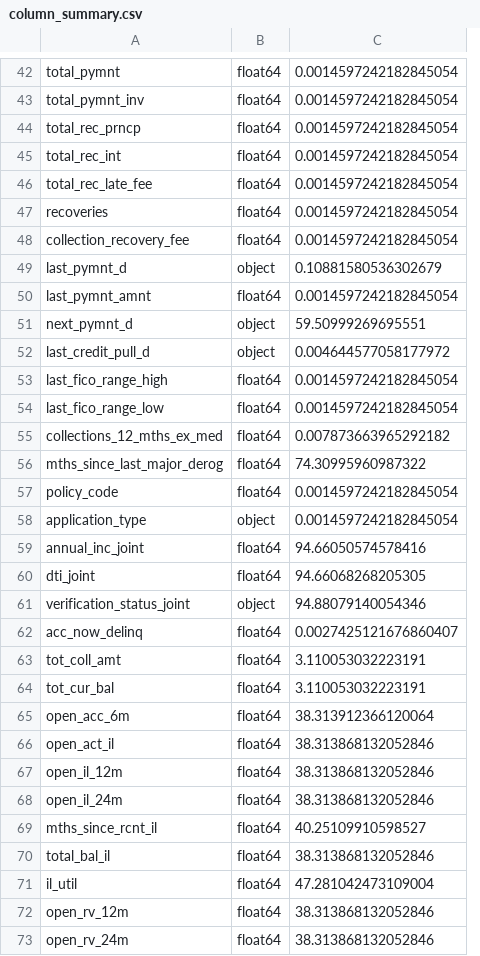
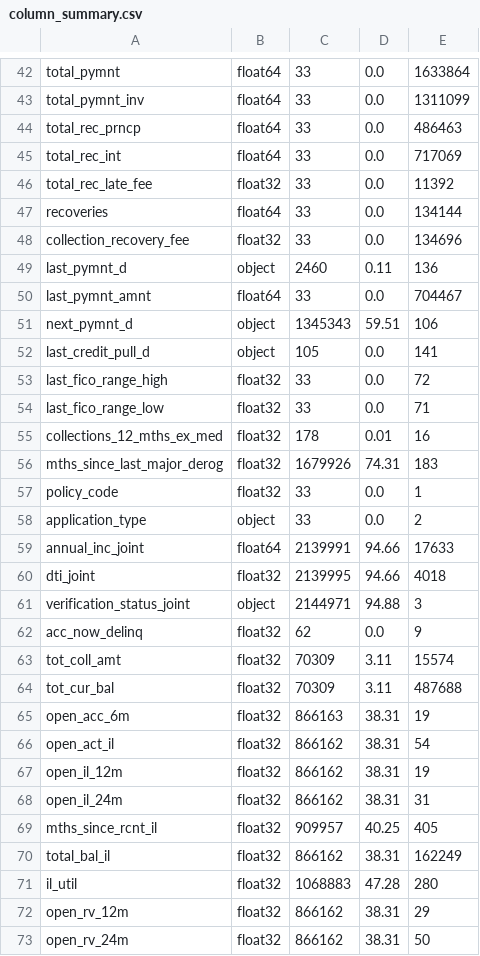
Before and after one commit to AKHIL572/Credit-Risk-Prediction-System-using-Machine-Learning, a CSV file: data/metadata/column_summary.csv, drawn as a sheet; only a part is shown, gaps mark what is left out; removed rows and columns are numbered as before the commit, all else as after; the diff covers the shown part only; the diff names each change by its address in the sheet, - before the commit and + after, or states it on an @@ line.

Commit message:
Update column summary metadata

```diff
--- a/data/metadata/column_summary.csv
+++ b/data/metadata/column_summary.csv
-column C, rows 42-73: 0.0014597242182845054 | 0.0014597242182845054 | 0.0014597242182845054 | 0.0014597242182845054 | 0.0014597242182845054 | 0.0014597242182845054 | 0.0014597242182845054 | 0.10881580536302679 | 0.0014597242182845054 | 59.50999269695551 | 0.004644577058177972 | 0.0014597242182845054 | 0.0014597242182845054 | 0.007873663965292182 | 74.30995960987322 | 0.0014597242182845054 | 0.0014597242182845054 | 94.66050574578416 | 94.66068268205305 | 94.88079140054346 | 0.0027425121676860407 | 3.110053032223191 | 3.110053032223191 | 38.313912366120064 | 38.313868132052846 | 38.313868132052846 | 38.313868132052846 | 40.25109910598527 | 38.313868132052846 | 47.281042473109004 | 38.313868132052846 | 38.313868132052846
+column C, rows 42-73: 33 | 33 | 33 | 33 | 33 | 33 | 33 | 2460 | 33 | 1345343 | 105 | 33 | 33 | 178 | 1679926 | 33 | 33 | 2139991 | 2139995 | 2144971 | 62 | 70309 | 70309 | 866163 | 866162 | 866162 | 866162 | 909957 | 866162 | 1068883 | 866162 | 866162
+column D, rows 42-73: 0.0 | 0.0 | 0.0 | 0.0 | 0.0 | 0.0 | 0.0 | 0.11 | 0.0 | 59.51 | 0.0 | 0.0 | 0.0 | 0.01 | 74.31 | 0.0 | 0.0 | 94.66 | 94.66 | 94.88 | 0.0 | 3.11 | 3.11 | 38.31 | 38.31 | 38.31 | 38.31 | 40.25 | 38.31 | 47.28 | 38.31 | 38.31
+column E, rows 42-73: 1633864 | 1311099 | 486463 | 717069 | 11392 | 134144 | 134696 | 136 | 704467 | 106 | 141 | 72 | 71 | 16 | 183 | 1 | 2 | 17633 | 4018 | 3 | 9 | 15574 | 487688 | 19 | 54 | 19 | 31 | 405 | 162249 | 280 | 29 | 50
-B46: float64
+B46: float32
-B48: float64
+B48: float32
-B53:B57: float64
+B53:B57: float32
-B60: float64
+B60: float32
-B62:B73: float64
+B62:B73: float32
```
Also changed, not shown: 2 added rows, 1 removed row and 89 edited cells elsewhere in this file.
